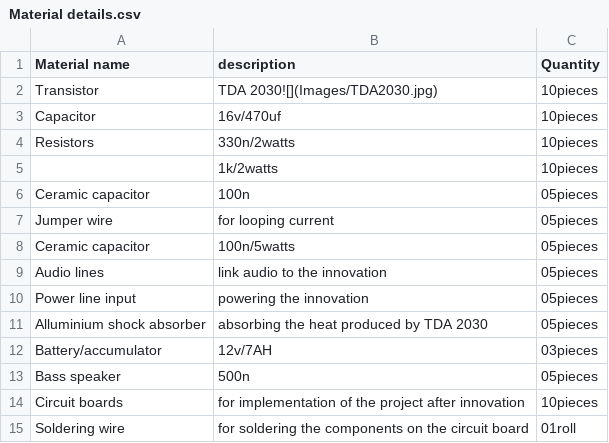
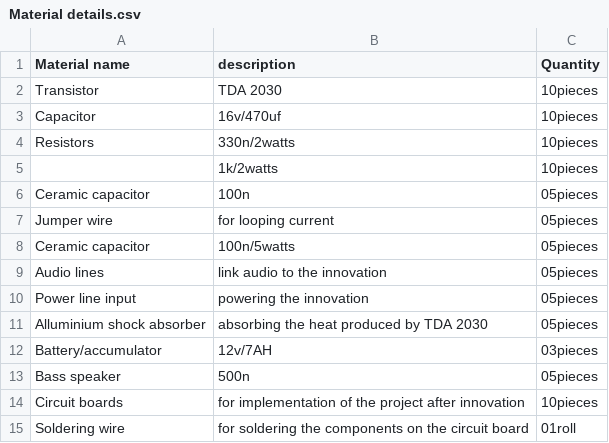
Before and after one commit to chardso/Building-a-DIY-audio-ultra-bass-amplifier, a CSV file: Material details.csv, drawn as a sheet.

Commit message:
Update Material details.csv

```diff
--- a/Material details.csv
+++ b/Material details.csv
@@ -1,3 +1,3 @@
 Material name, description, Quantity
-Transistor,TDA 2030![](Images/TDA2030.jpg),10pieces
+Transistor,TDA 2030,10pieces
 Capacitor,16v/470uf,10pieces
```
